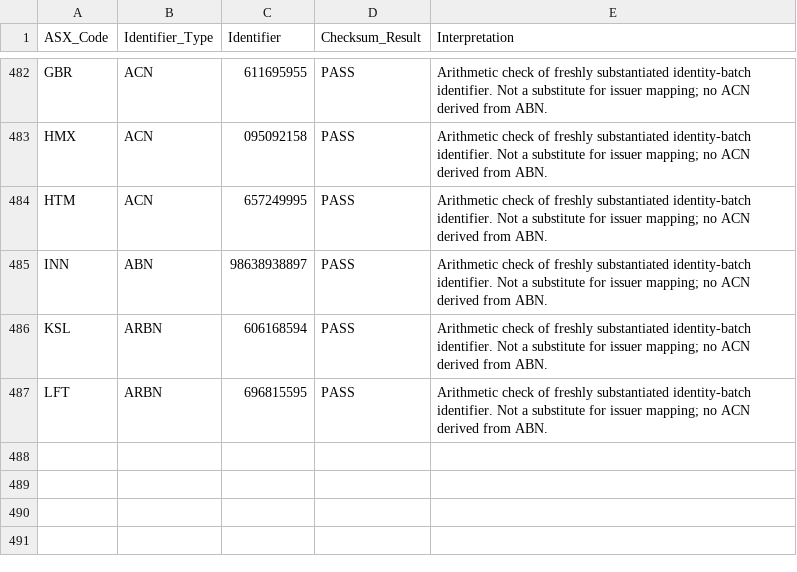
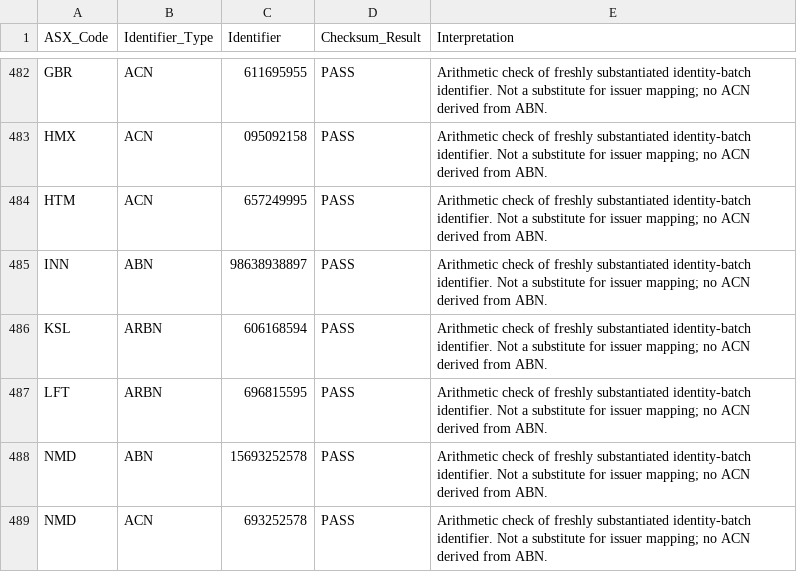
Before and after one commit to ngt-wayfinder/a-p-s-research, a CSV file: research/STEP_1_3_2_4_IDENTIFIER_QA.csv, drawn as a sheet; only a part is shown, gaps mark what is left out.

Commit message:
Verify primary issuer identity for next 20 pending companies (batch E)

```diff
--- a/research/STEP_1_3_2_4_IDENTIFIER_QA.csv
+++ b/research/STEP_1_3_2_4_IDENTIFIER_QA.csv
@@ -487 +487,3 @@ KSL,ARBN,606168594,PASS,Arithmetic check of freshly substantiated identity-batch
 LFT,ARBN,696815595,PASS,Arithmetic check of freshly substantiated identity-batch identifier. Not a substitute for issuer mapping; no ACN derived from ABN.
+NMD,ABN,15693252578,PASS,Arithmetic check of freshly substantiated identity-batch identifier. Not a substitute for issuer mapping; no ACN derived from ABN.
+NMD,ACN,693252578,PASS,Arithmetic check of freshly substantiated identity-batch identifier. Not a substitute for issuer mapping; no ACN derived from ABN.
```
Also changed, not shown: 10 other files.
